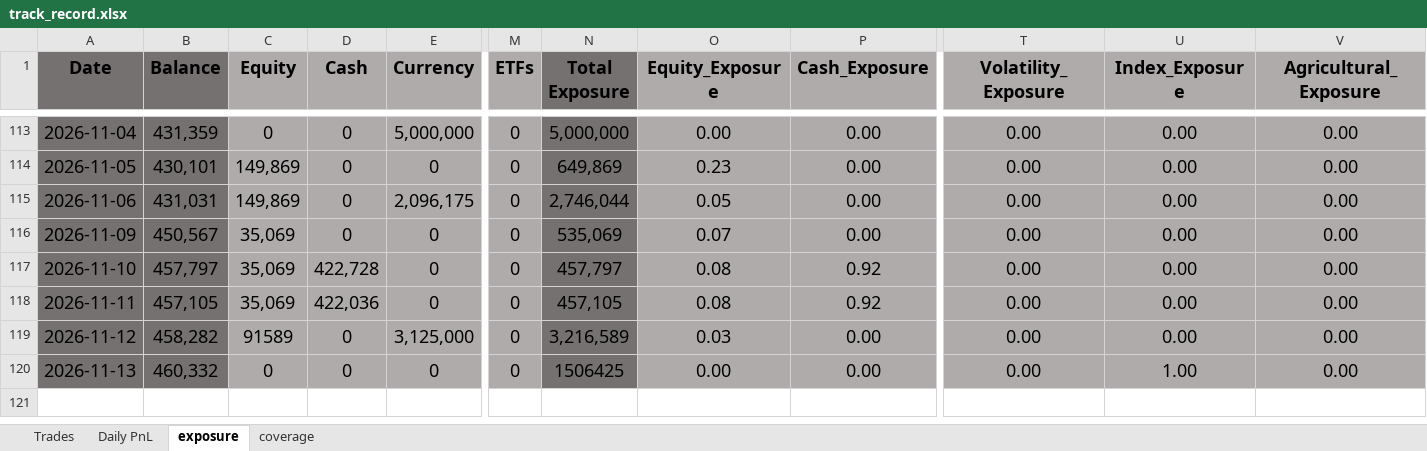
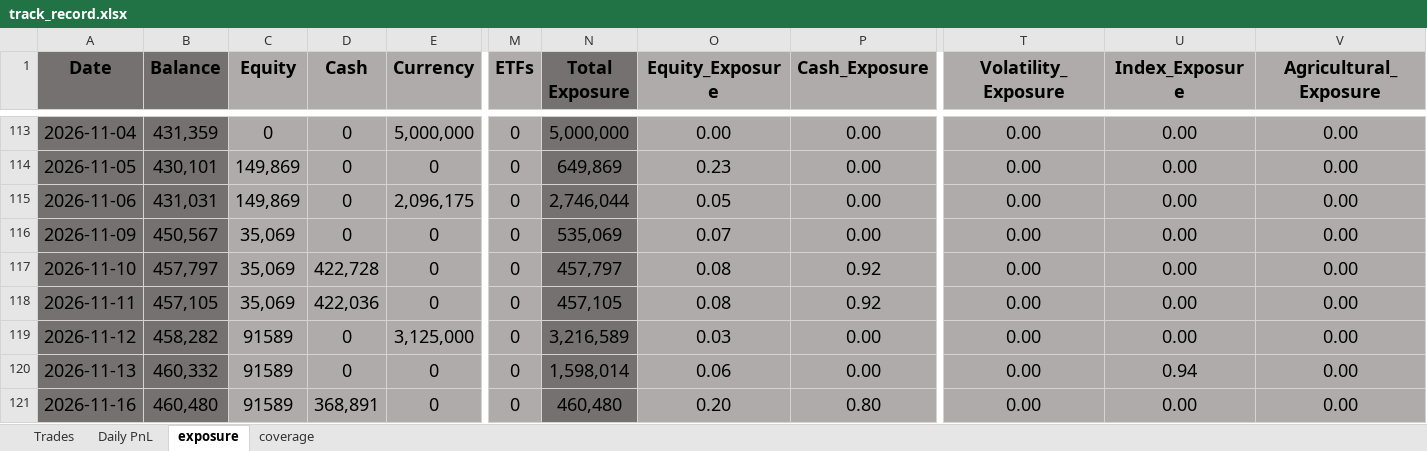
Before and after one commit to bkayabkaya/bookmonitor, an Excel workbook: track_record.xlsx, sheet exposure, drawn as a sheet; only a part is shown, gaps mark what is left out; values as stored, in another font and other column widths than the file's, no borders; conditional formats not drawn; rows hold the shown columns only; the diff names each change by its address in the sheet, - before the commit and + after, or states it on an @@ line.

```diff
--- a/track_record.xlsx (sheet exposure)
+++ b/track_record.xlsx (sheet exposure)
-C120 (Equity): 0
+C120 (Equity): 91589
-N120 (Total Exposure): 1506425
+N120 (Total Exposure): 1,598,014
-O120 (Equity_Exposure): 0.00
+O120 (Equity_Exposure): 0.06
-U120 (Index_Exposure): 1.00
+U120 (Index_Exposure): 0.94
+row 121: 2026-11-16 | 460,480 | 91589 | 368,891 | 0 | 0 | 460,480 | 0.20 | 0.80 | 0.00 | 0.00 | 0.00
```
Also changed, not shown: sheet Daily PnL, sheet Trades, 1 other file.
